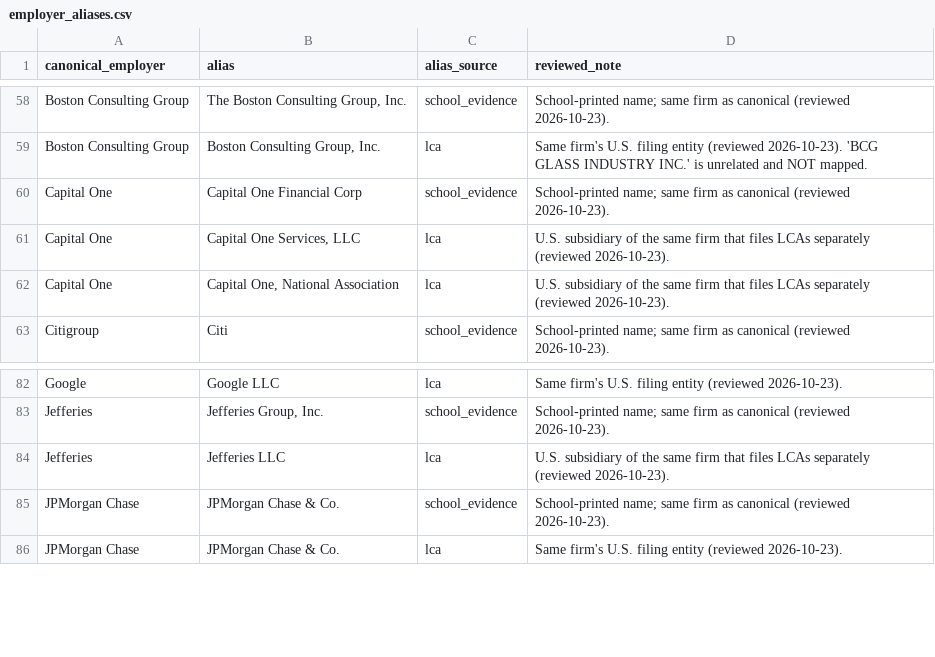
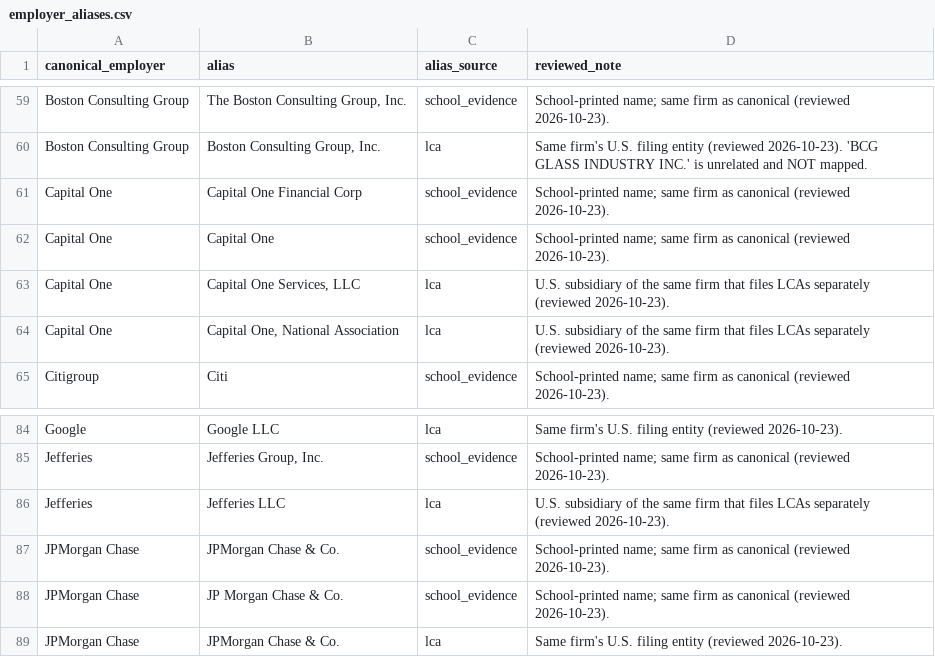
Before and after one commit to ElikeGone/AdmitCompass, a CSV file: data/sponsorship/employer_aliases.csv, drawn as a sheet; only a part is shown, gaps mark what is left out; the diff covers the shown part only; the diff names each change by its address in the sheet, - before the commit and + after, or states it on an @@ line.

```diff
--- a/data/sponsorship/employer_aliases.csv
+++ b/data/sponsorship/employer_aliases.csv
+row 62: Capital One | Capital One | school_evidence | School-printed name; same firm as canonical (reviewed 2026-10-23).
+row 88: JPMorgan Chase | JP Morgan Chase & Co. | school_evidence | School-printed name; same firm as canonical (reviewed 2026-10-23).
```
Also changed, not shown: 21 added rows elsewhere in this file, experiments/research/supplementary_validation.csv, 47 other files.
